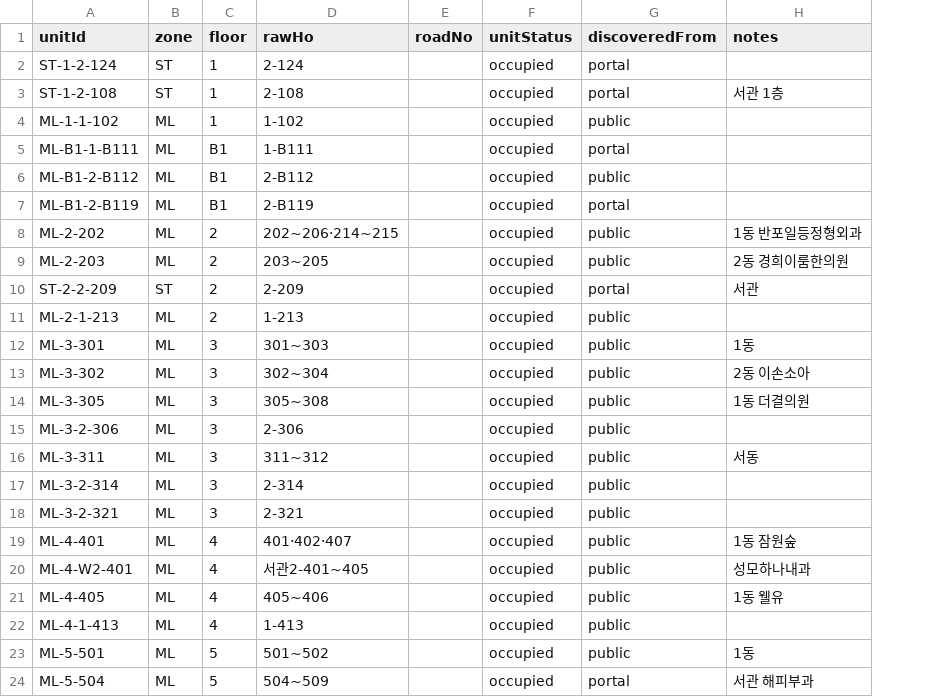
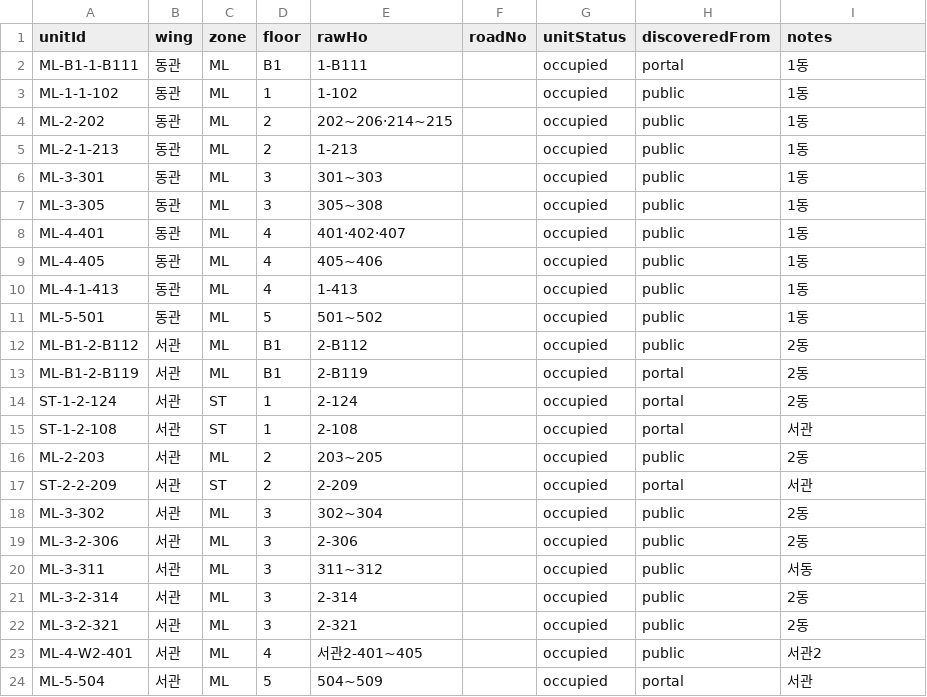
Before and after one commit to blanciel1977-lab/jamwon-maple-plaza, a CSV file: data/units.csv, drawn as a sheet; removed rows and columns are numbered as before the commit, all else as after; the diff names each change by its address in the sheet, - before the commit and + after, or states it on an @@ line.

```diff
--- a/data/units.csv
+++ b/data/units.csv
+column B (wing), row 2: 동관; rows 12-13: 서관 | 서관; rows 16-24: all 서관
-row 2: ST-1-2-124 | ST | 1 | 2-124 |  | occupied | portal
-row 3: ST-1-2-108 | ST | 1 | 2-108 |  | occupied | portal | 서관 1층
-row 4: ML-1-1-102 | ML | 1 | 1-102 |  | occupied | public
-I2 (notes): (empty)
+I2 (notes): 1동
+row 3: ML-1-1-102 | 동관 | ML | 1 | 1-102 |  | occupied | public | 1동
+row 4: ML-2-202 | 동관 | ML | 2 | 202~206·214~215 |  | occupied | public | 1동
+row 5: ML-2-1-213 | 동관 | ML | 2 | 1-213 |  | occupied | public | 1동
@@ row 12 moved to row 6: ML-3-301 @@
+row 7: ML-3-305 | 동관 | ML | 3 | 305~308 |  | occupied | public | 1동
+row 8: ML-4-401 | 동관 | ML | 4 | 401·402·407 |  | occupied | public | 1동
+row 9: ML-4-405 | 동관 | ML | 4 | 405~406 |  | occupied | public | 1동
+row 10: ML-4-1-413 | 동관 | ML | 4 | 1-413 |  | occupied | public | 1동
@@ row 23 moved to row 11: ML-5-501 @@
-I12:I13 (notes): (empty)
+I12:I13 (notes): 2동
-row 8: ML-2-202 | ML | 2 | 202~206·214~215 |  | occupied | public | 1동 반포일등정형외과
+row 14: ST-1-2-124 | 서관 | ST | 1 | 2-124 |  | occupied | portal | 2동
+row 15: ST-1-2-108 | 서관 | ST | 1 | 2-108 |  | occupied | portal | 서관
-I16 (notes): 2동 경희이룸한의원
+I16 (notes): 2동
-row 11: ML-2-1-213 | ML | 2 | 1-213 |  | occupied | public
-I18 (notes): 2동 이손소아
+I18 (notes): 2동
-row 14: ML-3-305 | ML | 3 | 305~308 |  | occupied | public | 1동 더결의원
-I19 (notes): (empty)
+I19 (notes): 2동
-I21:I22 (notes): (empty)
+I21:I22 (notes): 2동
-row 19: ML-4-401 | ML | 4 | 401·402·407 |  | occupied | public | 1동 잠원숲
-I23 (notes): 성모하나내과
+I23 (notes): 서관2
-row 21: ML-4-405 | ML | 4 | 405~406 |  | occupied | public | 1동 웰유
-row 22: ML-4-1-413 | ML | 4 | 1-413 |  | occupied | public
-I24 (notes): 서관 해피부과
+I24 (notes): 서관
```
Also changed, not shown: data/shops.csv, 2 other files.
